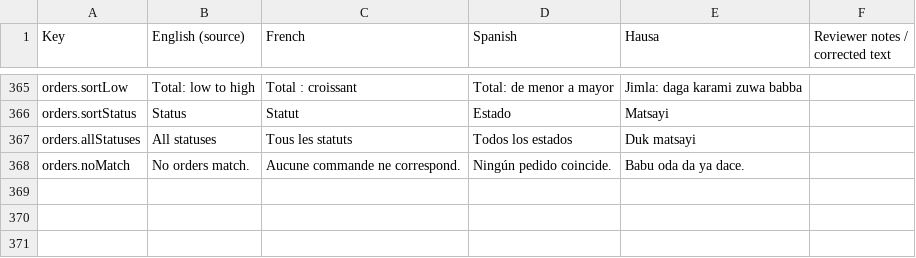
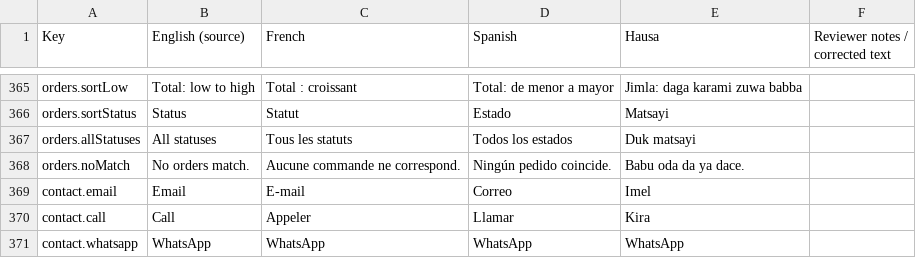
Before and after one commit to mohammedawalbawahissah-gif/Mpanko, a CSV file: docs/TRANSLATION-REVIEW.csv, drawn as a sheet; only a part is shown, gaps mark what is left out; the diff names each change by its address in the sheet, - before the commit and + after, or states it on an @@ line.

Commit message:
Use compact icon contact buttons everywhere and remove contacts from admin sidebar

```diff
--- a/docs/TRANSLATION-REVIEW.csv
+++ b/docs/TRANSLATION-REVIEW.csv
+row 369: contact.email | Email | E-mail | Correo | Imel
+row 370: contact.call | Call | Appeler | Llamar | Kira
+row 371: contact.whatsapp | WhatsApp | WhatsApp | WhatsApp | WhatsApp
```
Also changed, not shown: 14 other files.
